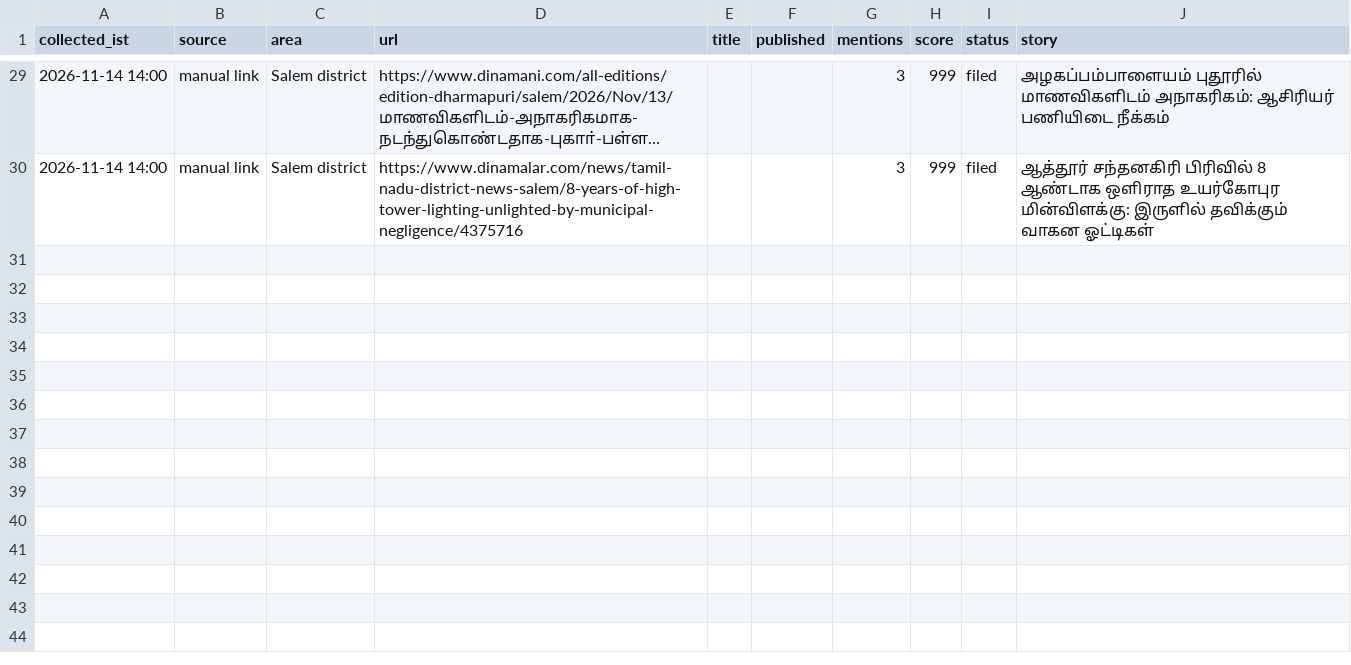
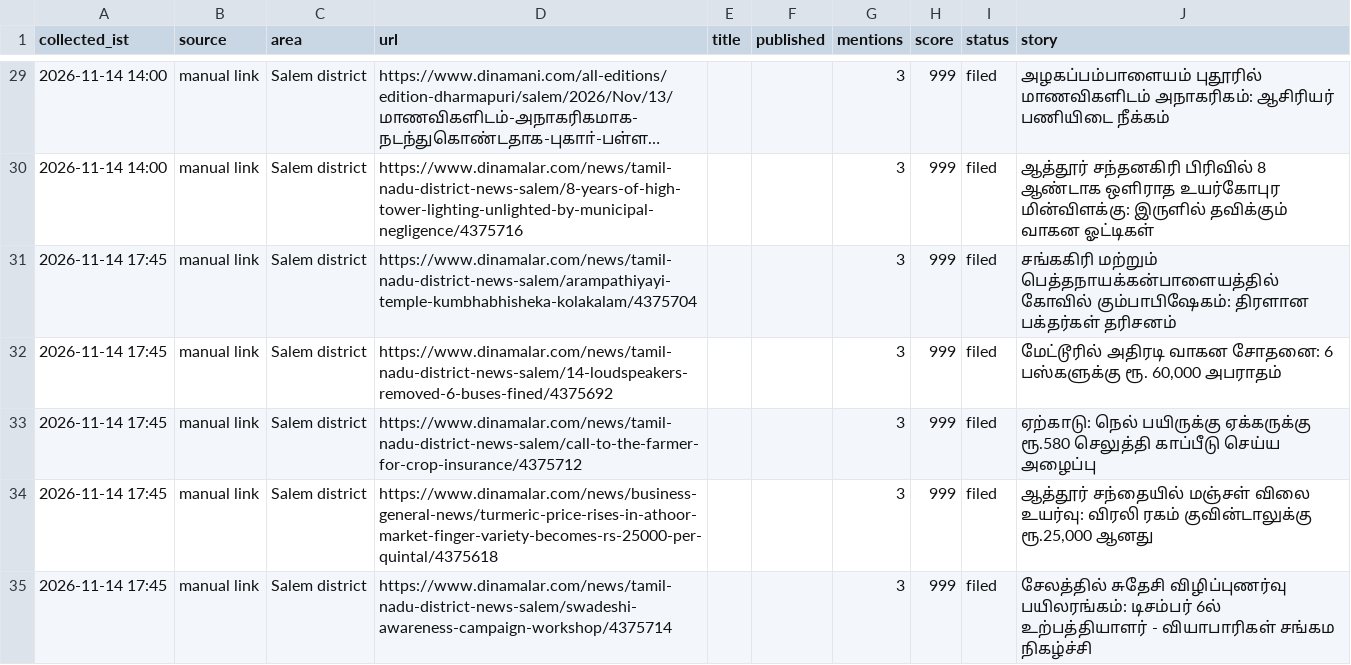
Before and after one commit to news360-tn/salem360-autopost, a CSV file: research_free/archive/2026-11.csv, drawn as a sheet; only a part is shown, gaps mark what is left out; long unchanged cells end in ….

```diff
--- a/research_free/archive/2026-11.csv
+++ b/research_free/archive/2026-11.csv
@@ -30 +30,6 @@ collected_ist,source,area,url,title,published,mentions,score,status,story
 2026-11-14 14:00,manual link,Salem district,https://www.dinamalar.com/news/tamil-nadu-district-news-salem/8-years-of-high-tower-lighting-unlighted-by-municipal-negligence/4375716,,,3,999,filed,ஆத்தூர் சந்தனகிரி பிரிவில் 8 ஆண்டாக ஒளிராத உயர்கோபுர மின்விளக்கு: இருளில் தவிக்கும் வாகன ஓட்டிகள்
+2026-11-14 17:45,manual link,Salem district,https://www.dinamalar.com/news/tamil-nadu-district-news-salem/arampathiyayi-temple-kumbhabhisheka-kolakalam/4375704,,,3,999,filed,சங்ககிரி மற்றும் பெத்தநாயக்கன்பாளையத்தில் கோவில் கும்பாபிஷேகம்: திரளான பக்தர்கள் தரிசனம்
+2026-11-14 17:45,manual link,Salem district,https://www.dinamalar.com/news/tamil-nadu-district-news-salem/14-loudspeakers-removed-6-buses-fined/4375692,,,3,999,filed,"மேட்டூரில் அதிரடி வாகன சோதனை: 6 பஸ்களுக்கு ரூ. 60,000 அபராதம்"
+2026-11-14 17:45,manual link,Salem district,https://www.dinamalar.com/news/tamil-nadu-district-news-salem/call-to-the-farmer-for-crop-insurance/4375712,,,3,999,filed,ஏற்காடு: நெல் பயிருக்கு ஏக்கருக்கு ரூ.580 செலுத்தி காப்பீடு செய்ய அழைப்பு
+2026-11-14 17:45,manual link,Salem district,https://www.dinamalar.com/news/business-general-news/turmeric-price-rises-in-athoor-market-finger-variety-becomes-rs-25000-per-quintal/4375618,,,3,999,filed,"ஆத்தூர் சந்தையில் மஞ்சள் விலை உயர்வு: விரலி ரகம் குவின்டாலுக்கு ரூ.25,000 ஆனது"
+2026-11-14 17:45,manual link,Salem district,https://www.dinamalar.com/news/tamil-nadu-district-news-salem/swadeshi-awareness-campaign-workshop/4375714,,,3,999,filed,சேலத்தில் சுதேசி விழிப்புணர்வு பயிலரங்கம்: டிசம்பர் 6ல் உற்பத்தியாளர் - வியாபாரிகள் சங்கம நிகழ்ச்சி
```
Also changed, not shown: 6 other files.
